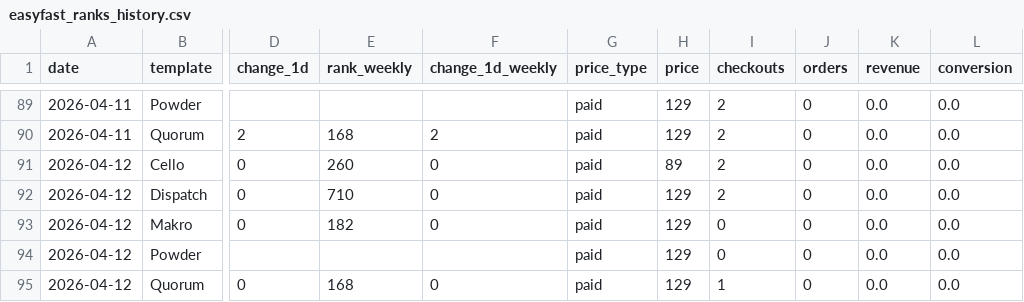
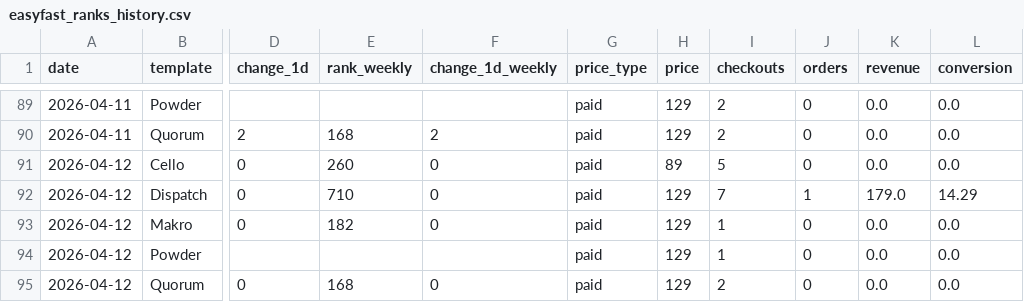
Before and after one commit to stfnco/easyfast-analytics, a CSV file: easyfast_ranks_history.csv, drawn as a sheet; only a part is shown, gaps mark what is left out; the diff names each change by its address in the sheet, - before the commit and + after, or states it on an @@ line.

```diff
--- a/easyfast_ranks_history.csv
+++ b/easyfast_ranks_history.csv
-I91 (checkouts): 2
+I91 (checkouts): 5
-I92 (checkouts): 2
+I92 (checkouts): 7
-J92 (orders): 0
+J92 (orders): 1
-K92 (revenue): 0.0
+K92 (revenue): 179.0
-L92 (conversion): 0.0
+L92 (conversion): 14.29
-I93:I94 (checkouts): 0
+I93:I94 (checkouts): 1
-I95 (checkouts): 1
+I95 (checkouts): 2
```
